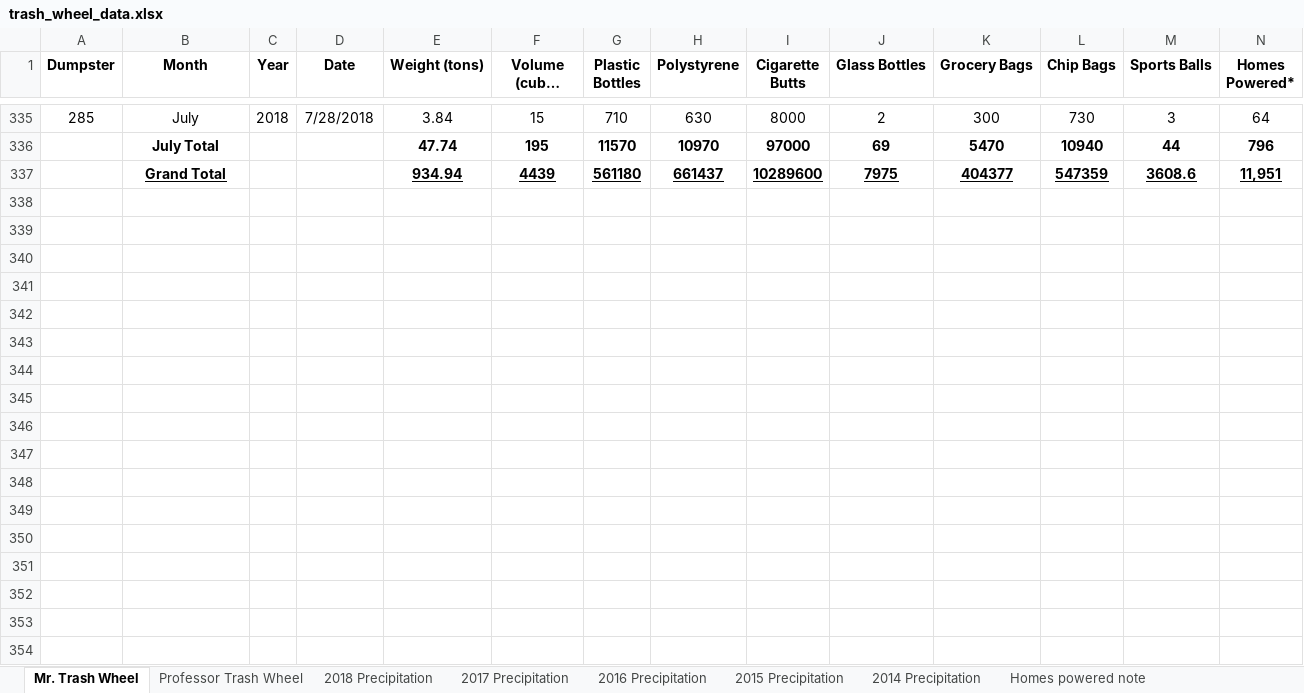
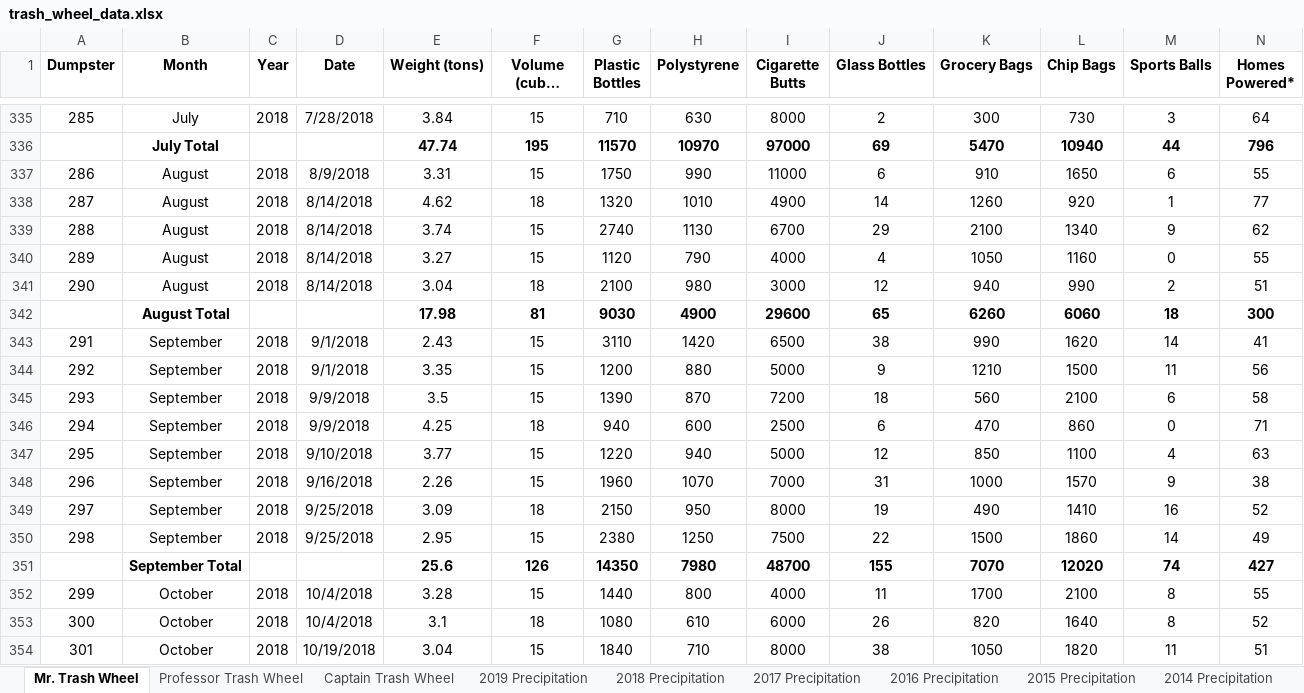
Before and after one commit to are2132/p8105_hw2_are2132, an Excel workbook: hw2 data/trash_wheel_data.xlsx, sheet Mr. Trash Wheel, drawn as a sheet; only a part is shown, gaps mark what is left out; long unchanged cells end in …; values as stored, in another font and other column widths than the file's, no borders; removed rows and columns are numbered as before the commit, all else as after; rows hold the shown columns only; the diff covers the shown part only; the diff names each change by its address in the sheet, - before the commit and + after, or states it on an @@ line.

Commit message:
downloaded new trash wheel data (kept old xlsx too, but renamed old), checked knit

```diff
--- a/hw2 data/trash_wheel_data.xlsx (sheet Mr. Trash Wheel)
+++ b/hw2 data/trash_wheel_data.xlsx (sheet Mr. Trash Wheel)
+sheet tab: Captain Trash Wheel
+sheet tab: 2019 Precipitation
-row 337:  | Grand Total |  |  | 934.94 | 4439 | 561180 | 661437 | 10289600 | 7975 | 404377 | 547359 | 3608.6 | 11,951
+row 337: 286 | August | 2018 | 8/9/2018 | 3.31 | 15 | 1750 | 990 | 11000 | 6 | 910 | 1650 | 6 | 55
+row 338: 287 | August | 2018 | 8/14/2018 | 4.62 | 18 | 1320 | 1010 | 4900 | 14 | 1260 | 920 | 1 | 77
+row 339: 288 | August | 2018 | 8/14/2018 | 3.74 | 15 | 2740 | 1130 | 6700 | 29 | 2100 | 1340 | 9 | 62
+row 340: 289 | August | 2018 | 8/14/2018 | 3.27 | 15 | 1120 | 790 | 4000 | 4 | 1050 | 1160 | 0 | 55
+row 341: 290 | August | 2018 | 8/14/2018 | 3.04 | 18 | 2100 | 980 | 3000 | 12 | 940 | 990 | 2 | 51
+row 342:  | August Total |  |  | 17.98 | 81 | 9030 | 4900 | 29600 | 65 | 6260 | 6060 | 18 | 300
+row 343: 291 | September | 2018 | 9/1/2018 | 2.43 | 15 | 3110 | 1420 | 6500 | 38 | 990 | 1620 | 14 | 41
+row 344: 292 | September | 2018 | 9/1/2018 | 3.35 | 15 | 1200 | 880 | 5000 | 9 | 1210 | 1500 | 11 | 56
+row 345: 293 | September | 2018 | 9/9/2018 | 3.5 | 15 | 1390 | 870 | 7200 | 18 | 560 | 2100 | 6 | 58
+row 346: 294 | September | 2018 | 9/9/2018 | 4.25 | 18 | 940 | 600 | 2500 | 6 | 470 | 860 | 0 | 71
+row 347: 295 | September | 2018 | 9/10/2018 | 3.77 | 15 | 1220 | 940 | 5000 | 12 | 850 | 1100 | 4 | 63
+row 348: 296 | September | 2018 | 9/16/2018 | 2.26 | 15 | 1960 | 1070 | 7000 | 31 | 1000 | 1570 | 9 | 38
+row 349: 297 | September | 2018 | 9/25/2018 | 3.09 | 18 | 2150 | 950 | 8000 | 19 | 490 | 1410 | 16 | 52
+row 350: 298 | September | 2018 | 9/25/2018 | 2.95 | 15 | 2380 | 1250 | 7500 | 22 | 1500 | 1860 | 14 | 49
+row 351:  | September Total |  |  | 25.6 | 126 | 14350 | 7980 | 48700 | 155 | 7070 | 12020 | 74 | 427
+row 352: 299 | October | 2018 | 10/4/2018 | 3.28 | 15 | 1440 | 800 | 4000 | 11 | 1700 | 2100 | 8 | 55
+row 353: 300 | October | 2018 | 10/4/2018 | 3.1 | 18 | 1080 | 610 | 6000 | 26 | 820 | 1640 | 8 | 52
+row 354: 301 | October | 2018 | 10/19/2018 | 3.04 | 15 | 1840 | 710 | 8000 | 38 | 1050 | 1820 | 11 | 51
```
Also changed, not shown: 53 added rows and cell formats elsewhere in this sheet, sheet Professor Trash Wheel, sheet 2018 Precipitation, 2 other files.
